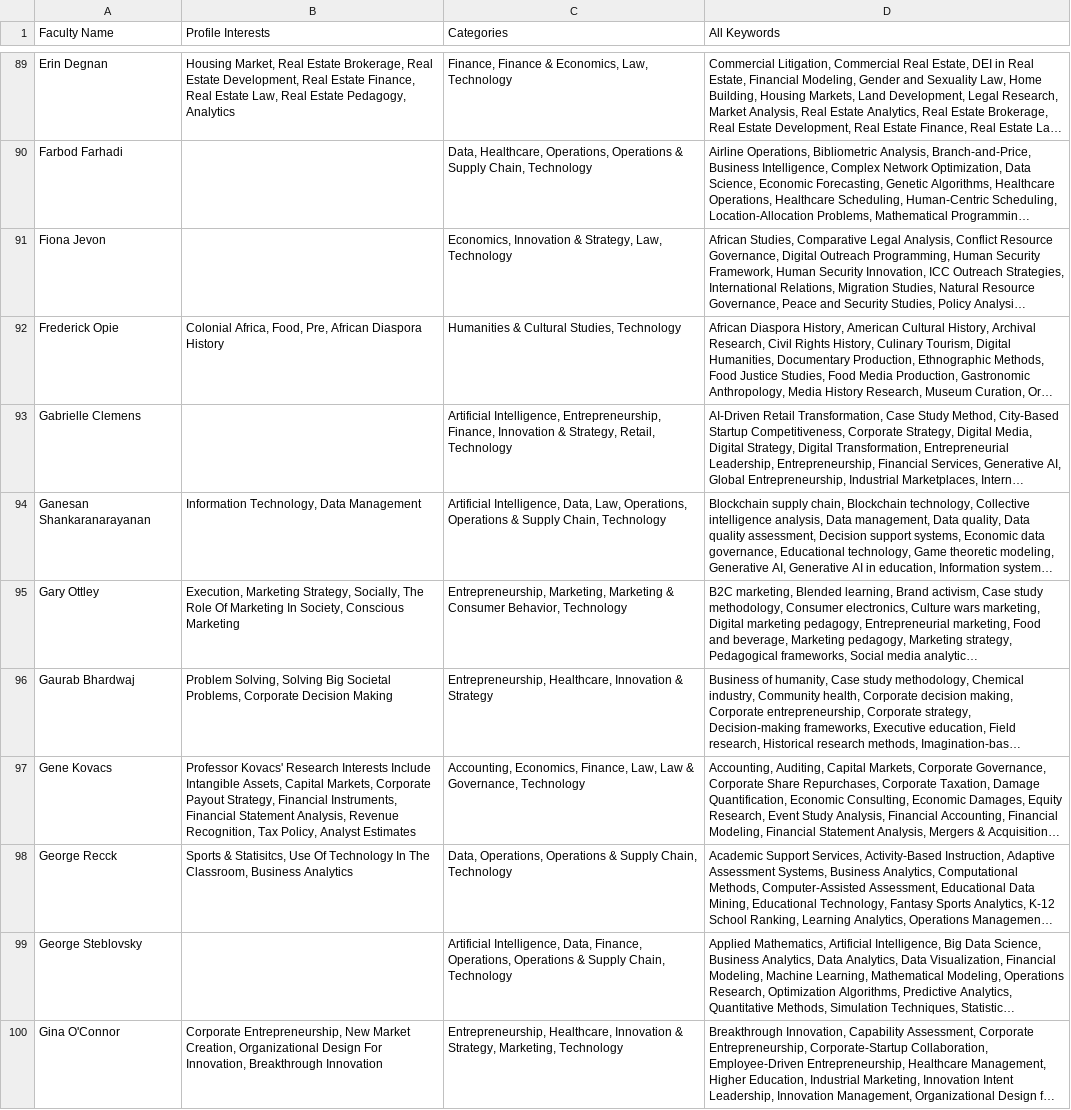
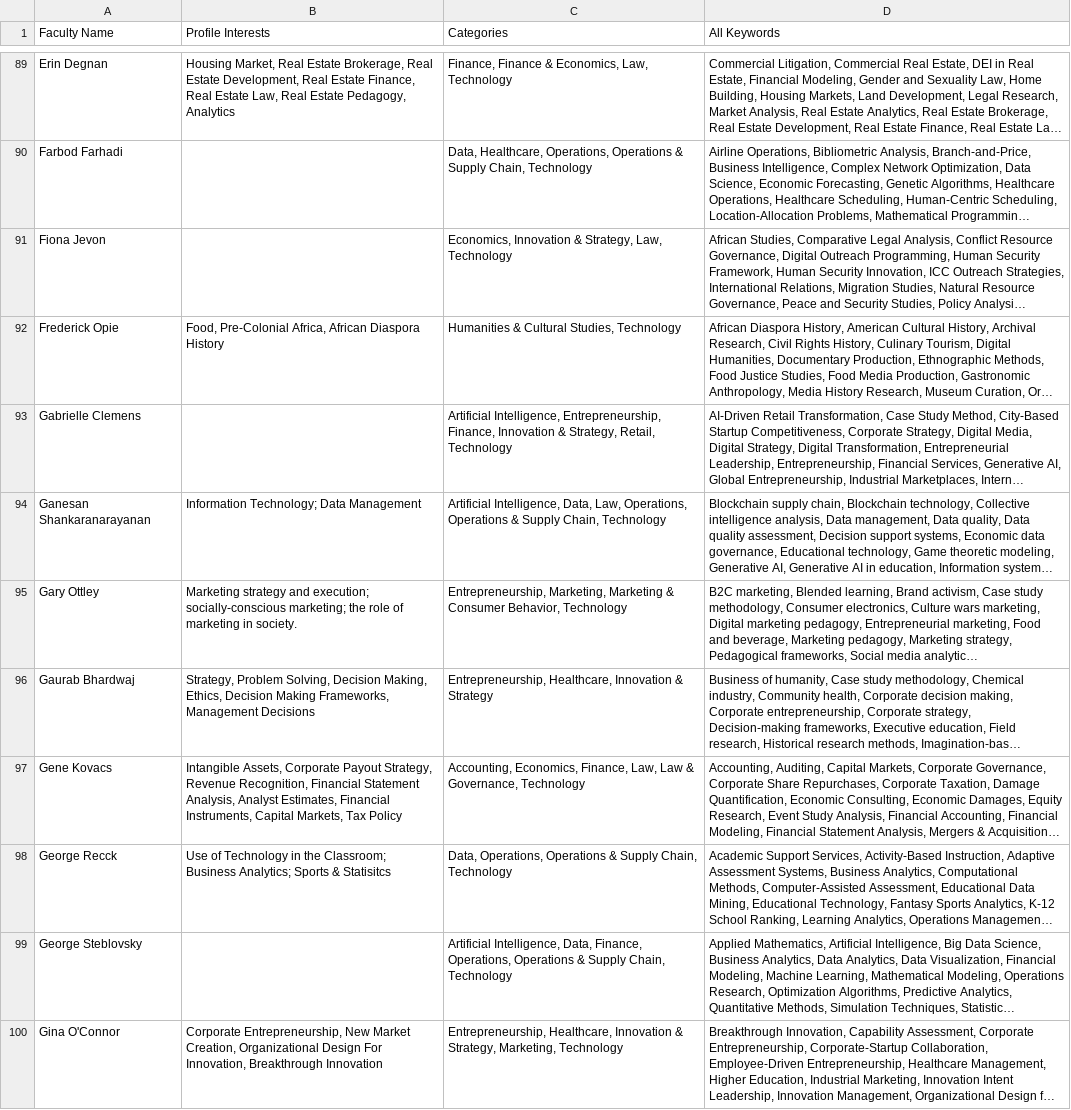
Before and after one commit to user-953423/faculty-explorer, a CSV file: faculty_research_mapping_source.csv, drawn as a sheet; only a part is shown, gaps mark what is left out; long unchanged cells end in …; the diff covers the shown part only; the diff names each change by its address in the sheet, - before the commit and + after, or states it on an @@ line.

```diff
--- a/faculty_research_mapping_source.csv
+++ b/faculty_research_mapping_source.csv
-B92 (Profile Interests): Colonial Africa, Food, Pre, African Diaspora…
+B92 (Profile Interests): Food, Pre-Colonial Africa, African Diaspora…
-B94 (Profile Interests): Information Technology, Data Management
+B94 (Profile Interests): Information Technology; Data Management
-B95 (Profile Interests): Execution, Marketing Strategy, Socially, The Role Of Marketing In Society, Conscious Marketing
+B95 (Profile Interests): Marketing strategy and execution; socially-conscious marketing; the role of marketing in society.
-B96 (Profile Interests): Problem Solving, Solving Big Societal Problems, Corporate Decision Making
+B96 (Profile Interests): Strategy, Problem Solving, Decision Making, Ethics, Decision Making Frameworks, Management Decisions
-B97 (Profile Interests): Professor Kovacs' Research Interests Include Intangible Assets, Capital Markets, Corporate Payout Strategy, Financial Instruments, Financial Statement Analysis, Revenue Recognition, Tax Policy, Analyst Estimates
+B97 (Profile Interests): Intangible Assets, Corporate Payout Strategy, Revenue Recognition, Financial Statement Analysis, Analyst Estimates, Financial Instruments, Capital Markets, Tax Policy
-B98 (Profile Interests): Sports & Statisitcs, Use Of Technology In The Classroom, Business Analytics
+B98 (Profile Interests): Use of Technology in the Classroom; Business Analytics; Sports & Statisitcs
```
Also changed, not shown: 145 edited cells elsewhere in this file.
